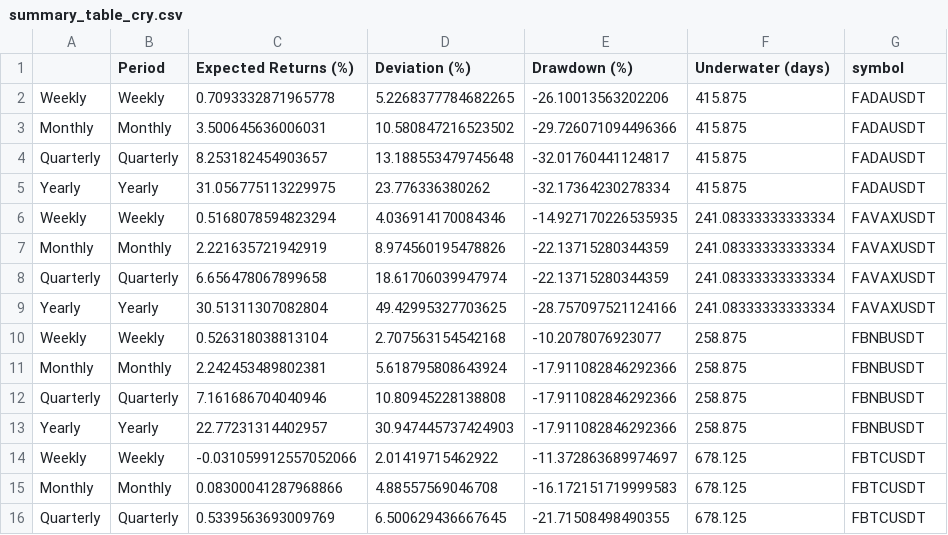
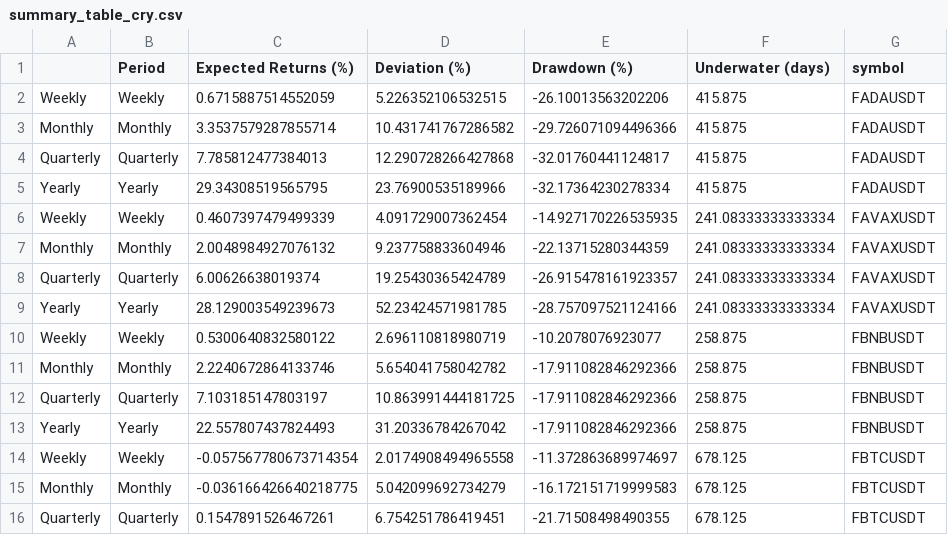
Before and after one commit to speedlab1/speedlab_monitoring, a CSV file: src/data/summary_table_cry.csv, drawn as a sheet; only a part is shown; the diff covers the shown part only.

```diff
--- a/src/data/summary_table_cry.csv
+++ b/src/data/summary_table_cry.csv
@@ -1,16 +1,16 @@
 ,Period,Expected Returns (%),Deviation (%),Drawdown (%),Underwater (days),symbol
-Weekly,Weekly,0.7093332871965778,5.2268377784682265,-26.10013563202206,415.875,FADAUSDT
-Monthly,Monthly,3.500645636006031,10.580847216523502,-29.726071094496366,415.875,FADAUSDT
-Quarterly,Quarterly,8.253182454903657,13.188553479745648,-32.01760441124817,415.875,FADAUSDT
-Yearly,Yearly,31.056775113229975,23.776336380262,-32.17364230278334,415.875,FADAUSDT
-Weekly,Weekly,0.5168078594823294,4.036914170084346,-14.927170226535935,241.08333333333334,FAVAXUSDT
-Monthly,Monthly,2.221635721942919,8.974560195478826,-22.13715280344359,241.08333333333334,FAVAXUSDT
-Quarterly,Quarterly,6.656478067899658,18.61706039947974,-22.13715280344359,241.08333333333334,FAVAXUSDT
-Yearly,Yearly,30.51311307082804,49.42995327703625,-28.757097521124166,241.08333333333334,FAVAXUSDT
-Weekly,Weekly,0.526318038813104,2.707563154542168,-10.2078076923077,258.875,FBNBUSDT
-Monthly,Monthly,2.242453489802381,5.618795808643924,-17.911082846292366,258.875,FBNBUSDT
-Quarterly,Quarterly,7.161686704040946,10.80945228138808,-17.911082846292366,258.875,FBNBUSDT
-Yearly,Yearly,22.77231314402957,30.947445737424903,-17.911082846292366,258.875,FBNBUSDT
-Weekly,Weekly,-0.031059912557052066,2.01419715462922,-11.372863689974697,678.125,FBTCUSDT
-Monthly,Monthly,0.08300041287968866,4.88557569046708,-16.172151719999583,678.125,FBTCUSDT
-Quarterly,Quarterly,0.5339563693009769,6.500629436667645,-21.71508498490355,678.125,FBTCUSDT
+Weekly,Weekly,0.6715887514552059,5.226352106532515,-26.10013563202206,415.875,FADAUSDT
+Monthly,Monthly,3.3537579287855714,10.431741767286582,-29.726071094496366,415.875,FADAUSDT
+Quarterly,Quarterly,7.785812477384013,12.290728266427868,-32.01760441124817,415.875,FADAUSDT
+Yearly,Yearly,29.34308519565795,23.76900535189966,-32.17364230278334,415.875,FADAUSDT
+Weekly,Weekly,0.4607397479499339,4.091729007362454,-14.927170226535935,241.08333333333334,FAVAXUSDT
+Monthly,Monthly,2.0048984927076132,9.237758833604946,-22.13715280344359,241.08333333333334,FAVAXUSDT
+Quarterly,Quarterly,6.00626638019374,19.25430365424789,-26.915478161923357,241.08333333333334,FAVAXUSDT
+Yearly,Yearly,28.129003549239673,52.23424571981785,-28.757097521124166,241.08333333333334,FAVAXUSDT
+Weekly,Weekly,0.5300640832580122,2.696110818980719,-10.2078076923077,258.875,FBNBUSDT
+Monthly,Monthly,2.2240672864133746,5.654041758042782,-17.911082846292366,258.875,FBNBUSDT
+Quarterly,Quarterly,7.103185147803197,10.863991444181725,-17.911082846292366,258.875,FBNBUSDT
+Yearly,Yearly,22.557807437824493,31.20336784267042,-17.911082846292366,258.875,FBNBUSDT
+Weekly,Weekly,-0.057567780673714354,2.0174908494965558,-11.372863689974697,678.125,FBTCUSDT
+Monthly,Monthly,-0.036166426640218775,5.042099692734279,-16.172151719999583,678.125,FBTCUSDT
+Quarterly,Quarterly,0.1547891526467261,6.754251786419451,-21.71508498490355,678.125,FBTCUSDT
```
Also changed, not shown: 12 added rows, 4 removed rows and 21 edited cells elsewhere in this file, src/data/current_fo.csv, src/data/current_fo_w.csv, 25 other files.
